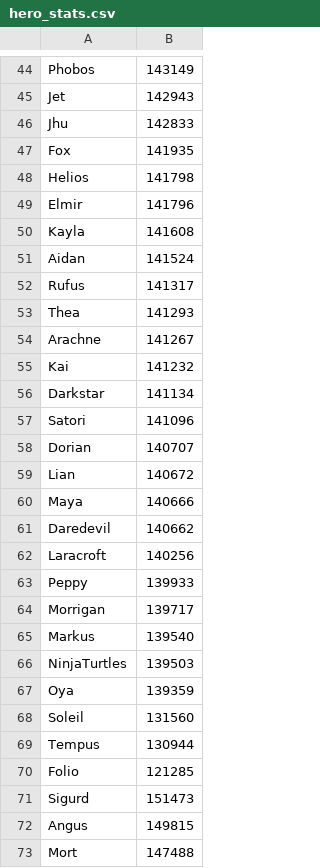
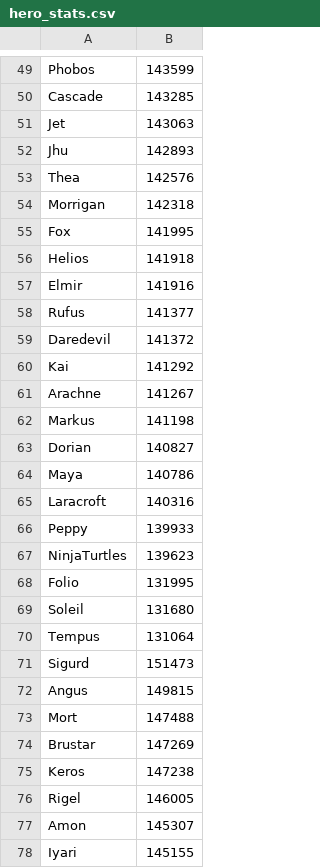
Before and after one commit to jasonwoods-7/HeroWarbot.StatUpdater, a CSV file: hero_stats.csv, drawn as a sheet; only a part is shown, gaps mark what is left out; the shorter side is filled out with more unchanged rows; removed rows and columns are numbered as before the commit, all else as after; the diff covers the shown part only; the diff names each change by its address in the sheet, - before the commit and + after, or states it on an @@ line.

Commit message:
chore: update stats

```diff
--- a/hero_stats.csv
+++ b/hero_stats.csv
-B49: 143149
+B49: 143599
+row 50: Cascade | 143285
-B51: 142943
+B51: 143063
-B52: 142833
+B52: 142893
+row 53: Thea | 142576
+row 54: Morrigan | 142318
-B55: 141935
+B55: 141995
-B56: 141798
+B56: 141918
-B57: 141796
+B57: 141916
-row 50: Kayla | 141608
-row 51: Aidan | 141524
-B58: 141317
+B58: 141377
-row 53: Thea | 141293
+row 59: Daredevil | 141372
+row 60: Kai | 141292
-row 55: Kai | 141232
-row 56: Darkstar | 141134
-row 57: Satori | 141096
+row 62: Markus | 141198
-B63: 140707
+B63: 140827
-row 59: Lian | 140672
-B64: 140666
+B64: 140786
-row 61: Daredevil | 140662
-B65: 140256
+B65: 140316
-row 64: Morrigan | 139717
-row 65: Markus | 139540
-B67: 139503
+B67: 139623
-row 67: Oya | 139359
+row 68: Folio | 131995
-B69: 131560
+B69: 131680
-B70: 130944
+B70: 131064
-row 70: Folio | 121285
```
Also changed, not shown: 24 added rows, 19 removed rows and 25 edited cells elsewhere in this file.
